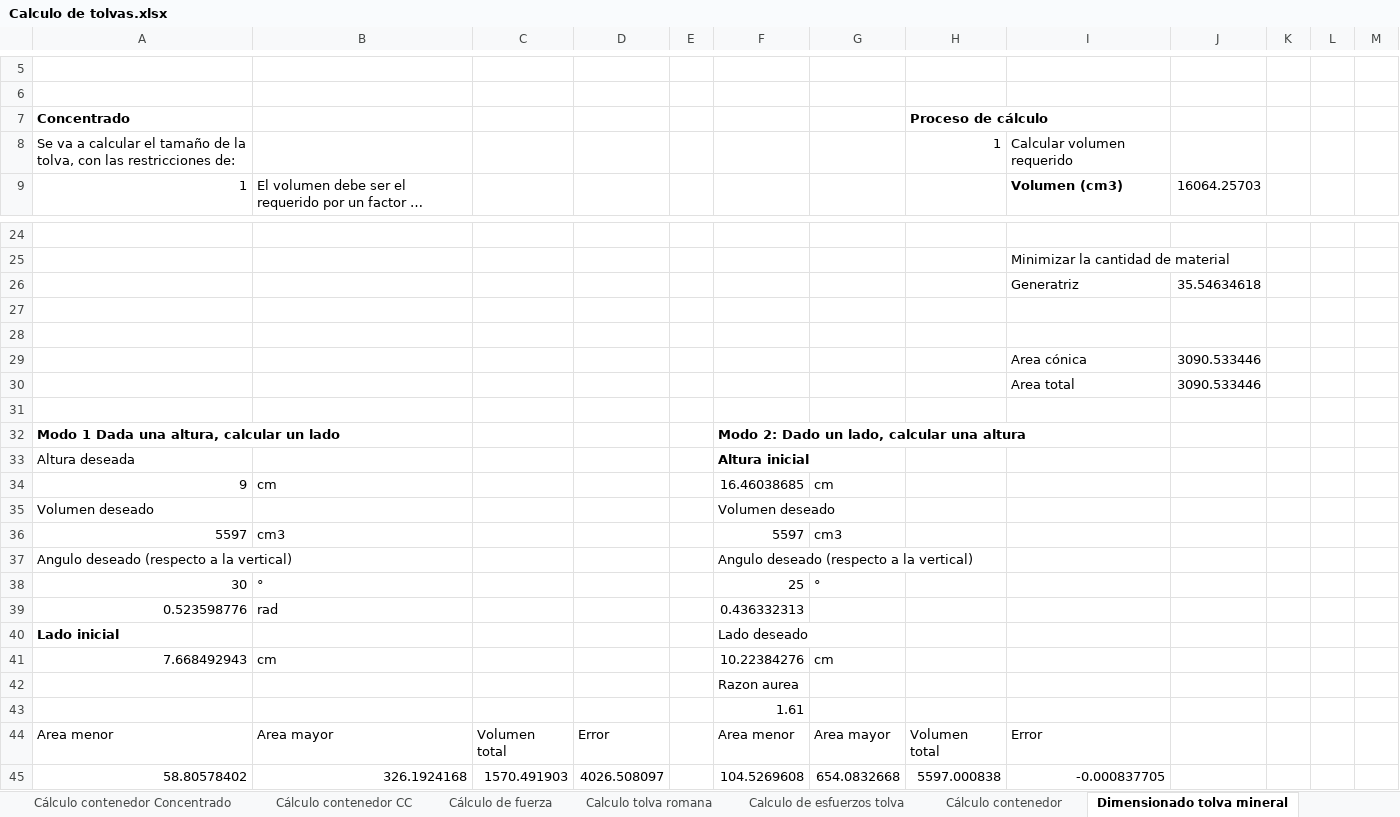
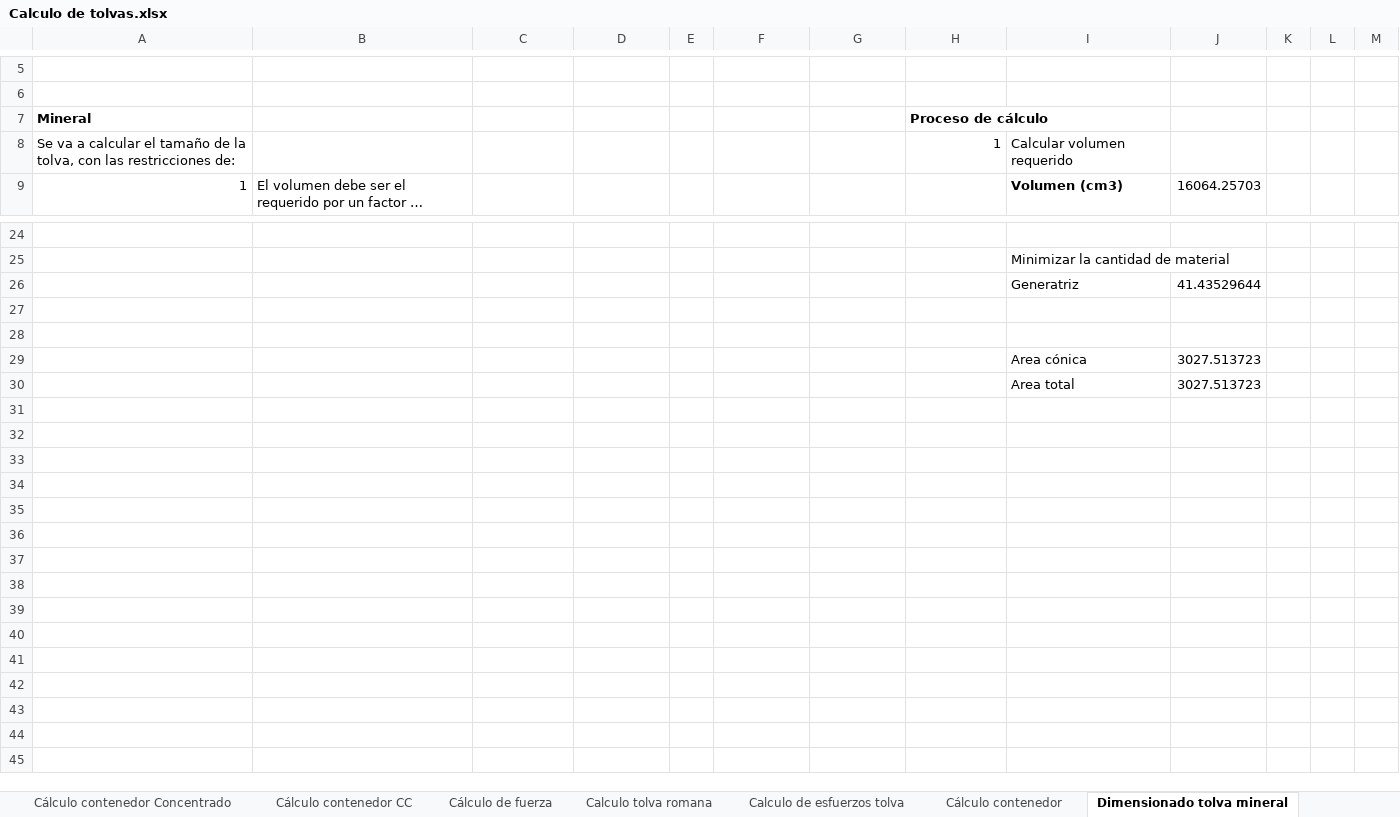
Before and after one commit to steveamena/Graduacion, an Excel workbook: Solución/Diseño Mecánico/Esclusas/Calculo de tolvas.xlsx, sheet Dimensionado tolva mineral, drawn as a sheet; only a part is shown, gaps mark what is left out; long unchanged cells end in …; values as stored, in another font and other column widths than the file's, no borders; charts and pictures not drawn; removed rows and columns are numbered as before the commit, all else as after; the diff covers the shown part only; the diff names each change by its address in the sheet, - before the commit and + after, or states it on an @@ line.

```diff
--- a/Solución/Diseño Mecánico/Esclusas/Calculo de tolvas.xlsx (sheet Dimensionado tolva mineral)
+++ b/Solución/Diseño Mecánico/Esclusas/Calculo de tolvas.xlsx (sheet Dimensionado tolva mineral)
-A7: Concentrado
+A7: Mineral
-J26: 35.54634618
+J26: 41.43529644
-J29: 3090.533446
+J29: 3027.513723
-row 30:  |  |  |  |  |  |  |  | Area total | 3090.533446
-row 30: (empty)
+row 30:  |  |  |  |  |  |  |  | Area total | 3027.513723
-row 32: Modo 1 Dada una altura, calcular un lado |  |  |  |  | Modo 2: Dado un lado, calcular una altura
-row 33: Altura deseada |  |  |  |  | Altura inicial
-row 34: 9 | cm |  |  |  | 16.46038685 | cm
-row 35: Volumen deseado |  |  |  |  | Volumen deseado
-row 36: 5597 | cm3 |  |  |  | 5597 | cm3
-row 37: Angulo deseado (respecto a la vertical) |  |  |  |  | Angulo deseado (respecto a la vertical)
-row 38: 30 | ° |  |  |  | 25 | °
-row 39: 0.523598776 | rad |  |  |  | 0.436332313
-row 40: Lado inicial |  |  |  |  | Lado deseado
-row 41: 7.668492943 | cm |  |  |  | 10.22384276 | cm
-row 42:  |  |  |  |  | Razon aurea
-row 43:  |  |  |  |  | 1.61
-row 44: Area menor | Area mayor | Volumen total | Error |  | Area menor | Area mayor | Volumen total | Error
-row 45: 58.80578402 | 326.1924168 | 1570.491903 | 4026.508097 |  | 104.5269608 | 654.0832668 | 5597.000838 | -0.000837705
```
Also changed, not shown: 6 edited cells elsewhere in this sheet, sheet Dimensionado tolva levadura, 32 other files.
